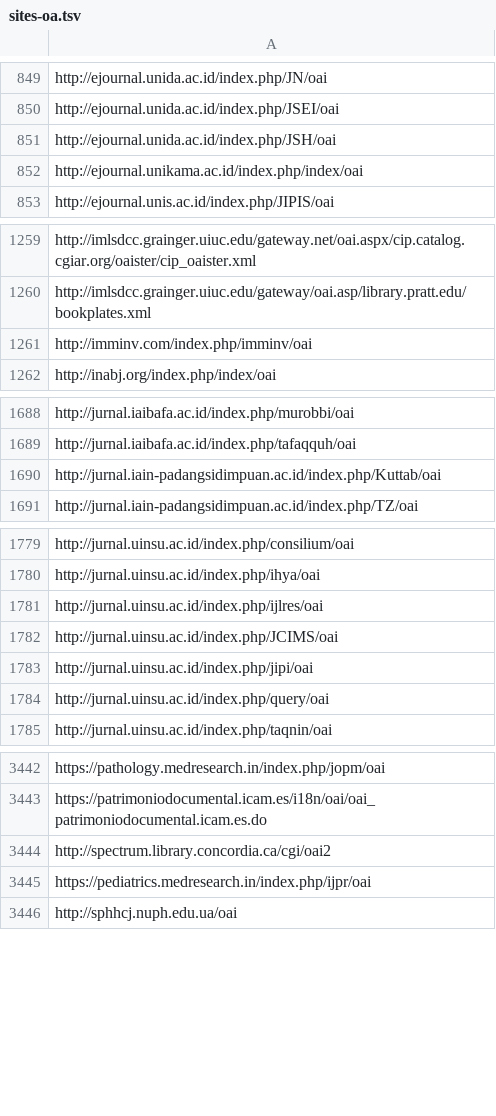
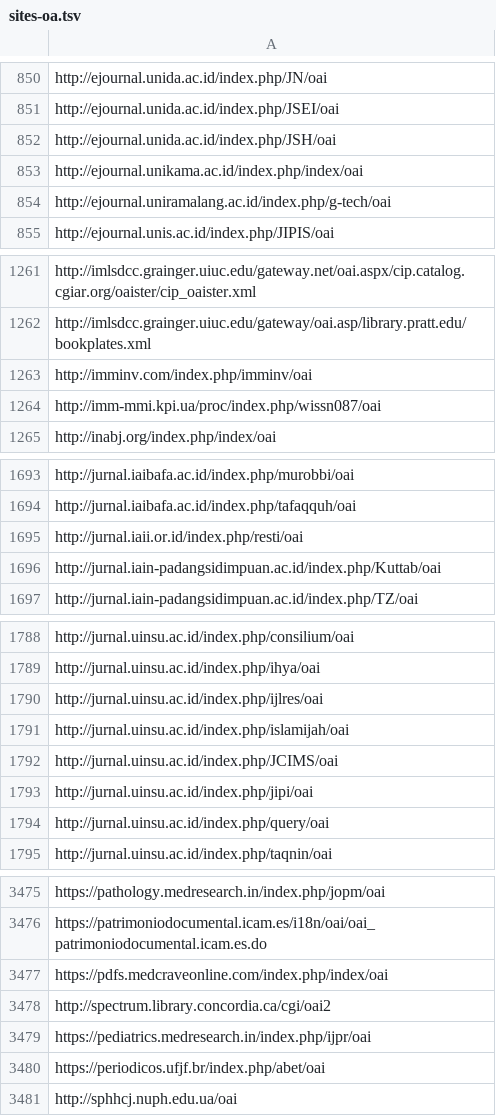
Before and after one commit to miku/metha, a TSV file: contrib/sites-oa.tsv, drawn as a sheet; only a part is shown, gaps mark what is left out; the diff covers the shown part only; the diff names each change by its address in the sheet, - before the commit and + after, or states it on an @@ line.

```diff
--- a/contrib/sites-oa.tsv
+++ b/contrib/sites-oa.tsv
+row 854: http://ejournal.uniramalang.ac.id/index.php/g-tech/oai
+row 1264: http://imm-mmi.kpi.ua/proc/index.php/wissn087/oai
+row 1695: http://jurnal.iaii.or.id/index.php/resti/oai
+row 1791: http://jurnal.uinsu.ac.id/index.php/islamijah/oai
+row 3477: https://pdfs.medcraveonline.com/index.php/index/oai
+row 3480: https://periodicos.ufjf.br/index.php/abet/oai
```
Also changed, not shown: 40 added rows elsewhere in this file, contrib/sites-extra.tsv, contrib/sites.tsv.
